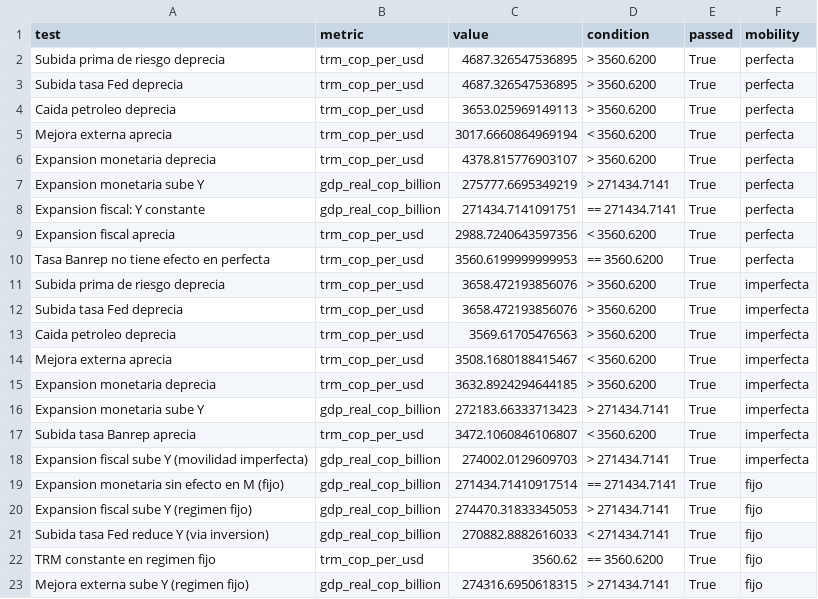
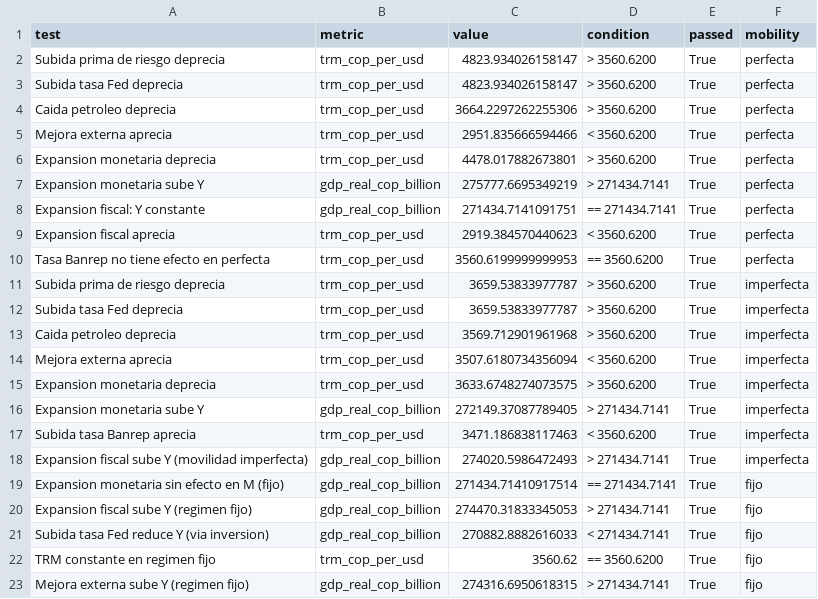
Before and after one commit to cterrassa/modelo-mundell-fleming-colombia, a CSV file: outputs/validation_tests.csv, drawn as a sheet.

```diff
--- a/outputs/validation_tests.csv
+++ b/outputs/validation_tests.csv
@@ -1,19 +1,19 @@
 test,metric,value,condition,passed,mobility
-Subida prima de riesgo deprecia,trm_cop_per_usd,4687.326547536895,> 3560.6200,True,perfecta
-Subida tasa Fed deprecia,trm_cop_per_usd,4687.326547536895,> 3560.6200,True,perfecta
-Caida petroleo deprecia,trm_cop_per_usd,3653.025969149113,> 3560.6200,True,perfecta
-Mejora externa aprecia,trm_cop_per_usd,3017.6660864969194,< 3560.6200,True,perfecta
-Expansion monetaria deprecia,trm_cop_per_usd,4378.815776903107,> 3560.6200,True,perfecta
+Subida prima de riesgo deprecia,trm_cop_per_usd,4823.934026158147,> 3560.6200,True,perfecta
+Subida tasa Fed deprecia,trm_cop_per_usd,4823.934026158147,> 3560.6200,True,perfecta
+Caida petroleo deprecia,trm_cop_per_usd,3664.2297262255306,> 3560.6200,True,perfecta
+Mejora externa aprecia,trm_cop_per_usd,2951.835666594466,< 3560.6200,True,perfecta
+Expansion monetaria deprecia,trm_cop_per_usd,4478.017882673801,> 3560.6200,True,perfecta
 Expansion monetaria sube Y,gdp_real_cop_billion,275777.6695349219,> 271434.7141,True,perfecta
 Expansion fiscal: Y constante,gdp_real_cop_billion,271434.7141091751,== 271434.7141,True,perfecta
-Expansion fiscal aprecia,trm_cop_per_usd,2988.7240643597356,< 3560.6200,True,perfecta
+Expansion fiscal aprecia,trm_cop_per_usd,2919.384570440623,< 3560.6200,True,perfecta
 Tasa Banrep no tiene efecto en perfecta,trm_cop_per_usd,3560.6199999999953,== 3560.6200,True,perfecta
-Subida prima de riesgo deprecia,trm_cop_per_usd,3658.472193856076,> 3560.6200,True,imperfecta
-Subida tasa Fed deprecia,trm_cop_per_usd,3658.472193856076,> 3560.6200,True,imperfecta
-Caida petroleo deprecia,trm_cop_per_usd,3569.61705476563,> 3560.6200,True,imperfecta
-Mejora externa aprecia,trm_cop_per_usd,3508.1680188415467,< 3560.6200,True,imperfecta
-Expansion monetaria deprecia,trm_cop_per_usd,3632.8924294644185,> 3560.6200,True,imperfecta
-Expansion monetaria sube Y,gdp_real_cop_billion,272183.66333713423,> 271434.7141,True,imperfecta
-Subida tasa Banrep aprecia,trm_cop_per_usd,3472.1060846106807,< 3560.6200,True,imperfecta
-Expansion fiscal sube Y (movilidad imperfecta),gdp_real_cop_billion,274002.0129609703,> 271434.7141,True,imperfecta
+Subida prima de riesgo deprecia,trm_cop_per_usd,3659.53833977787,> 3560.6200,True,imperfecta
+Subida tasa Fed deprecia,trm_cop_per_usd,3659.53833977787,> 3560.6200,True,imperfecta
+Caida petroleo deprecia,trm_cop_per_usd,3569.712901961968,> 3560.6200,True,imperfecta
+Mejora externa aprecia,trm_cop_per_usd,3507.6180734356094,< 3560.6200,True,imperfecta
+Expansion monetaria deprecia,trm_cop_per_usd,3633.6748274073575,> 3560.6200,True,imperfecta
+Expansion monetaria sube Y,gdp_real_cop_billion,272149.37087789405,> 271434.7141,True,imperfecta
+Subida tasa Banrep aprecia,trm_cop_per_usd,3471.186838117463,< 3560.6200,True,imperfecta
+Expansion fiscal sube Y (movilidad imperfecta),gdp_real_cop_billion,274020.5986472493,> 271434.7141,True,imperfecta
 Expansion monetaria sin efecto en M (fijo),gdp_real_cop_billion,271434.71410917514,== 271434.7141,True,fijo
```
Also changed, not shown: data_processed/parameters.csv, outputs/scenario_results.csv, 6 other files.
